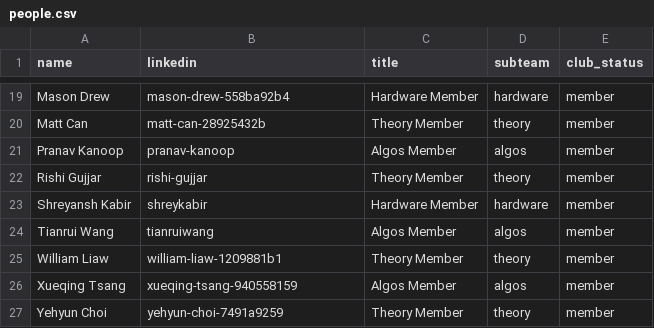
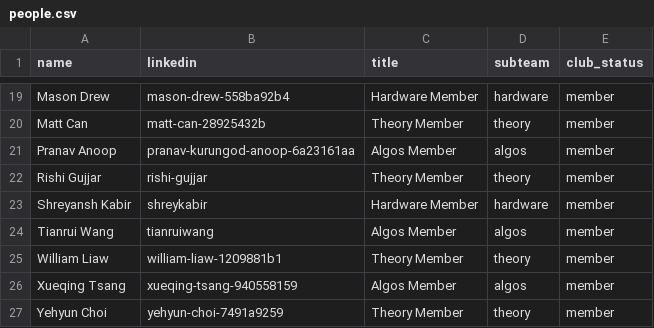
Before and after one commit to Cornell-QCA/website, a CSV file: data/csv/people.csv, drawn as a sheet; only a part is shown, gaps mark what is left out.

```diff
--- a/data/csv/people.csv
+++ b/data/csv/people.csv
@@ -20,3 +20,3 @@ Mason Drew,mason-drew-558ba92b4,Hardware Member,hardware,member
 Matt Can,matt-can-28925432b,Theory Member,theory,member
-Pranav Kanoop,pranav-kanoop,Algos Member,algos,member
+Pranav Anoop,pranav-kurungod-anoop-6a23161aa,Algos Member,algos,member
 Rishi Gujjar,rishi-gujjar,Theory Member,theory,member
```
Also changed, not shown: 1 other file.
